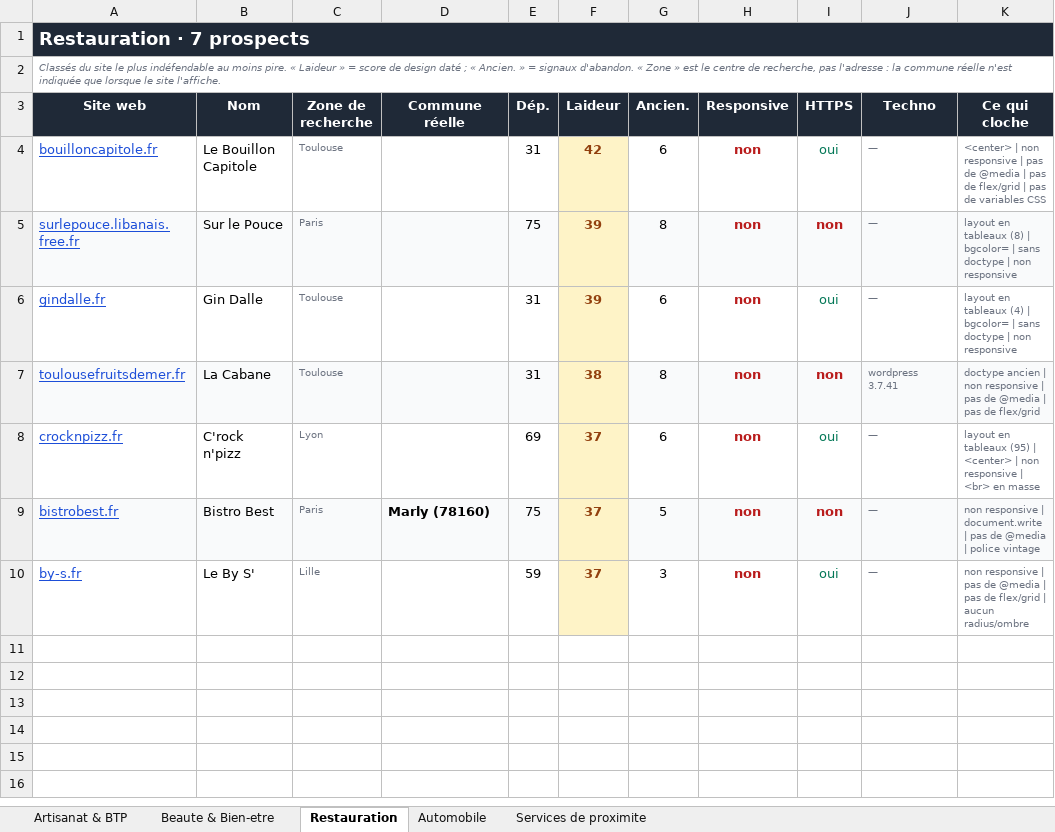
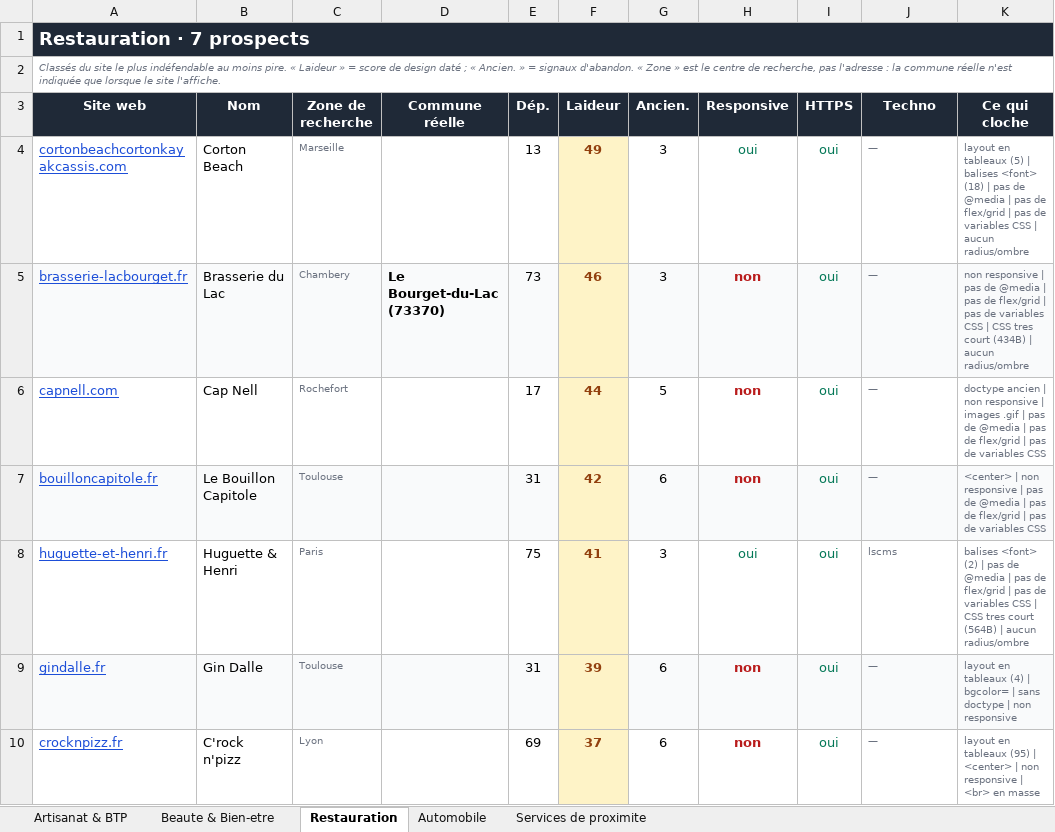
Before and after one commit to PalmBeachPete53/prospect-restauration, an Excel workbook: lot_02.xlsx, sheet Restauration, drawn as a sheet; values as stored, in another font and other column widths than the file's, no borders; removed rows and columns are numbered as before the commit, all else as after; the diff names each change by its address in the sheet, - before the commit and + after, or states it on an @@ line.

```diff
--- a/lot_02.xlsx (sheet Restauration)
+++ b/lot_02.xlsx (sheet Restauration)
+row 4: cortonbeachcortonkayakcassis.com | Corton Beach | Marseille |  | 13 | 49 | 3 | oui | oui | — | layout en tableaux (5) | balises <font> (18) | pas de @media | pas de flex/grid | pas de variables CSS | aucun radius/ombre
+row 5: brasserie-lacbourget.fr | Brasserie du Lac | Chambery | Le Bourget-du-Lac (73370) | 73 | 46 | 3 | non | oui | — | non responsive | pas de @media | pas de flex/grid | pas de variables CSS | CSS tres court (434B) | aucun radius/ombre
+row 6: capnell.com | Cap Nell | Rochefort |  | 17 | 44 | 5 | non | oui | — | doctype ancien | non responsive | images .gif | pas de @media | pas de flex/grid | pas de variables CSS
-A7:E7 fill: none
+A7:E7 fill: #F9FAFB
-G7:K7 fill: none
+G7:K7 fill: #F9FAFB
-row 5: surlepouce.libanais.free.fr | Sur le Pouce | Paris |  | 75 | 39 | 8 | non | non | — | layout en tableaux (8) | bgcolor= | sans doctype | non responsive
+row 8: huguette-et-henri.fr | Huguette & Henri | Paris |  | 75 | 41 | 3 | oui | oui | lscms | balises <font> (2) | pas de @media | pas de flex/grid | pas de variables CSS | CSS tres court (564B) | aucun radius/ombre
-A9:E9 fill: none
+A9:E9 fill: #F9FAFB
-G9:K9 fill: none
+G9:K9 fill: #F9FAFB
-row 7: toulousefruitsdemer.fr | La Cabane | Toulouse |  | 31 | 38 | 8 | non | non | wordpress 3.7.41 | doctype ancien | non responsive | pas de @media | pas de flex/grid
-row 9: bistrobest.fr | Bistro Best | Paris | Marly (78160) | 75 | 37 | 5 | non | non | — | non responsive | document.write | pas de @media | police vintage
-row 10: by-s.fr | Le By S' | Lille |  | 59 | 37 | 3 | non | oui | — | non responsive | pas de @media | pas de flex/grid | aucun radius/ombre
```
Also changed, not shown: sheet Automobile, sheet Beaute & Bien-etre, sheet Services de proximite, sheet Artisanat & BTP, 3 other files.
